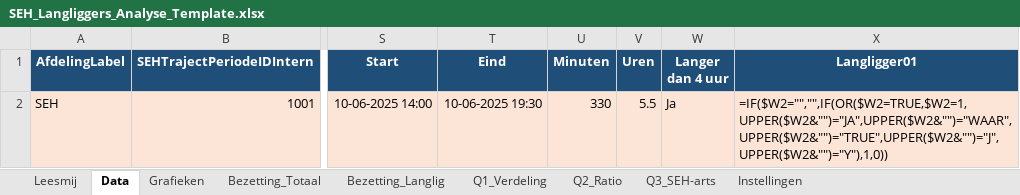
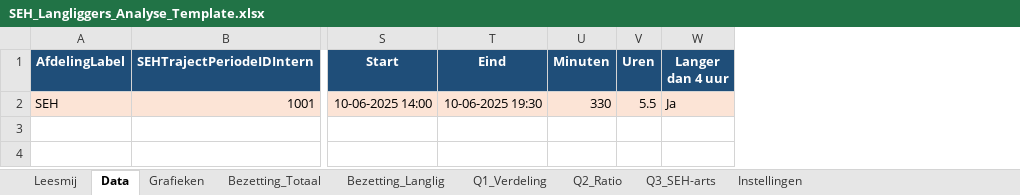
Before and after one commit to maximvn/maxi, an Excel workbook: SEH_Langliggers_Analyse_Template.xlsx, sheet Data, drawn as a sheet; only a part is shown, gaps mark what is left out; values as stored, in another font and other column widths than the file's, no borders; formulas without a stored value are shown as written; table styles not drawn; the diff names each change by its address in the sheet, - before the commit and + after, or states it on an @@ line.

```diff
--- a/SEH_Langliggers_Analyse_Template.xlsx (sheet Data)
+++ b/SEH_Langliggers_Analyse_Template.xlsx (sheet Data)
-column X (Langligger01), row 2: =IF($W2="","",IF(OR($W2=TRUE,$W2=1,UPPER($W2&"")="JA",UPPER($W2&"")="WAAR",UPPER($W2&"")="TRUE",UPPER($W2&"")="J",UPPER($W2&"")="Y"),1,0))
```
Also changed, not shown: sheet Bezetting_Totaal, sheet Bezetting_Langlig, sheet Q1_Verdeling, sheet Q2_Ratio, sheet Q3_SEH-arts, sheet Leesmij, 2 more sheets.
